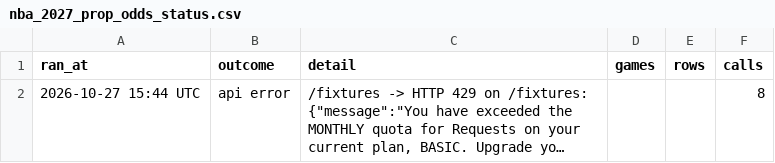
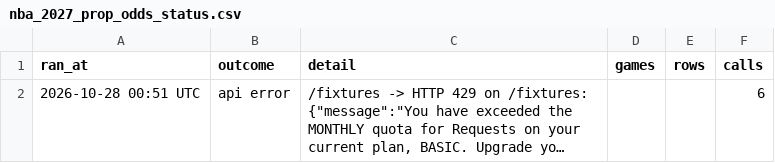
Before and after one commit to HitByOne/NBAData, a CSV file: site/data/nba_2027_prop_odds_status.csv, drawn as a sheet; long unchanged cells end in …; the diff names each change by its address in the sheet, - before the commit and + after, or states it on an @@ line.

```diff
--- a/site/data/nba_2027_prop_odds_status.csv
+++ b/site/data/nba_2027_prop_odds_status.csv
-A2 (ran_at): 2026-10-27 15:44 UTC
+A2 (ran_at): 2026-10-28 00:51 UTC
-F2 (calls): 8
+F2 (calls): 6
```
Also changed, not shown: site/data/nba_2027_injury_report.csv, site/data/nba_2027_upcoming_matchups.csv, 11 other files.
